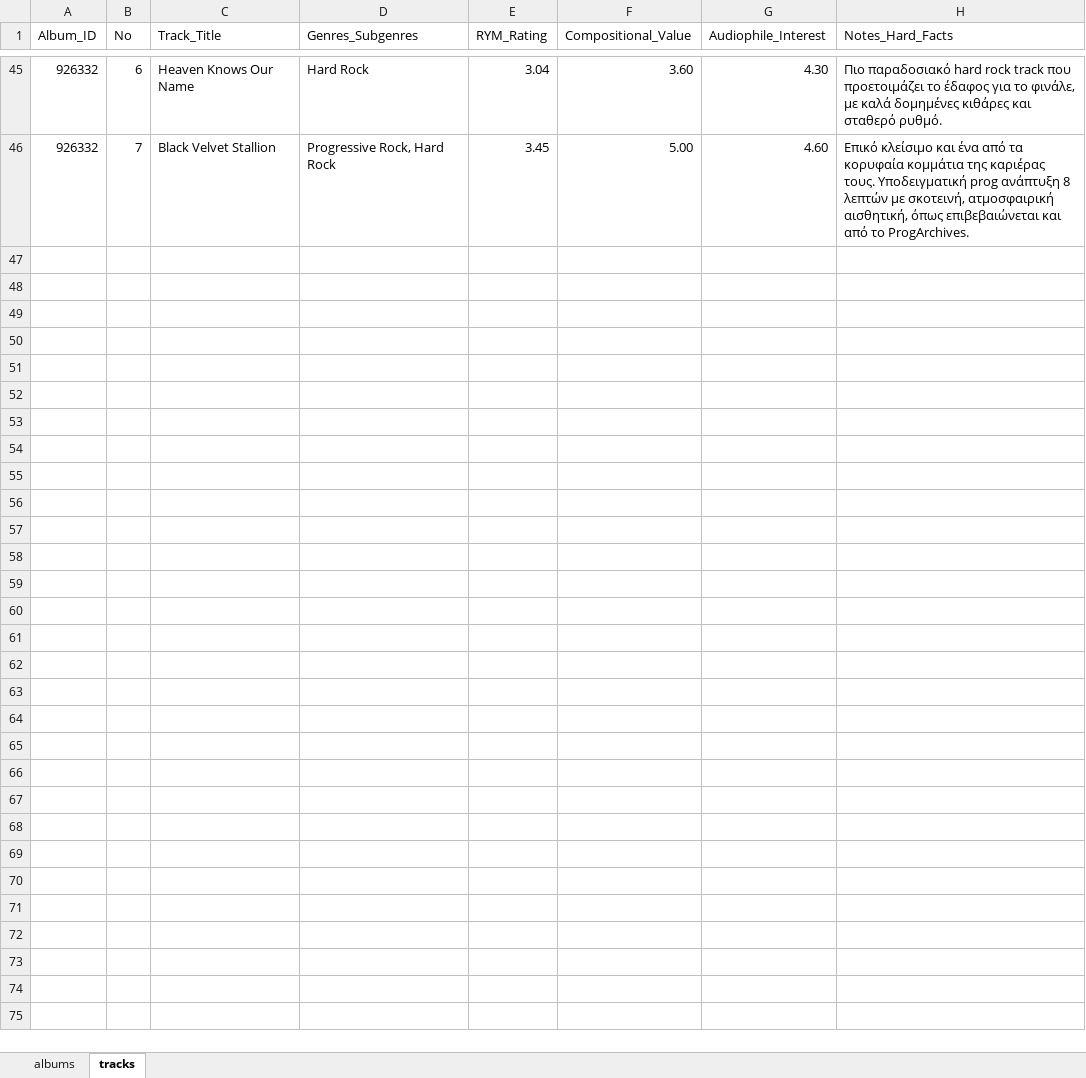
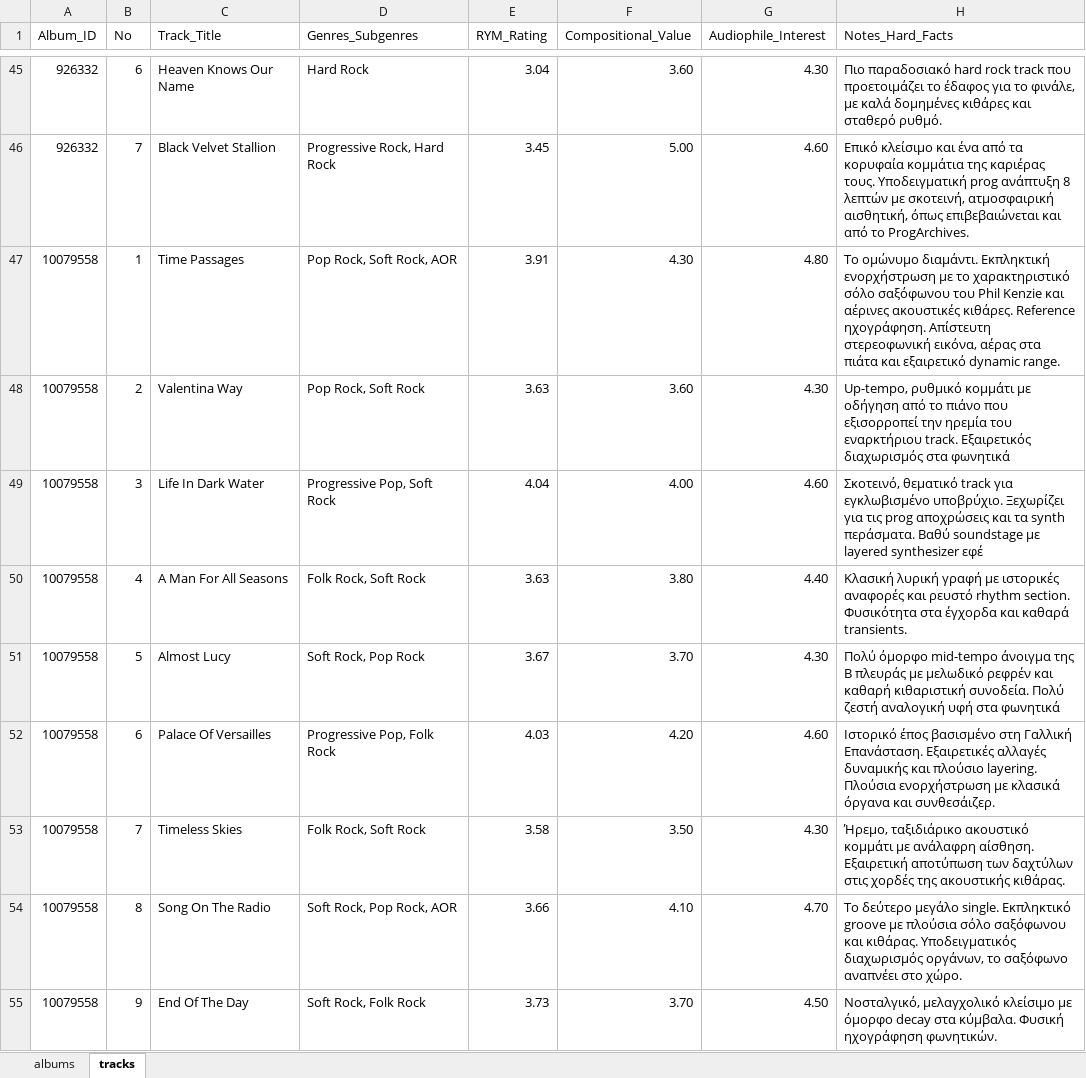
Before and after one commit to blueaegean/music-archive, an Excel workbook: albums_analysis_fixed.xlsx, sheet tracks, drawn as a sheet; only a part is shown, gaps mark what is left out; values as stored, in another font and other column widths than the file's, no cell formats; the diff names each change by its address in the sheet, - before the commit and + after, or states it on an @@ line.

Commit message:
Add files via upload

```diff
--- a/albums_analysis_fixed.xlsx (sheet tracks)
+++ b/albums_analysis_fixed.xlsx (sheet tracks)
+row 47: 10079558 | 1 | Time Passages | Pop Rock, Soft Rock, AOR | 3.91 | 4.30 | 4.80 | Το ομώνυμο διαμάντι. Εκπληκτική ενορχήστρωση με το χαρακτηριστικό σόλο σαξόφωνου του Phil Kenzie και αέρινες ακουστικές κιθάρες. Reference ηχογράφηση. Απίστευτη στερεοφωνική εικόνα, αέρας στα πιάτα και εξαιρετικό dynamic range.
+row 48: 10079558 | 2 | Valentina Way | Pop Rock, Soft Rock | 3.63 | 3.60 | 4.30 | Up-tempo, ρυθμικό κομμάτι με οδήγηση από το πιάνο που εξισορροπεί την ηρεμία του εναρκτήριου track. Εξαιρετικός διαχωρισμός στα φωνητικά
+row 49: 10079558 | 3 | Life In Dark Water | Progressive Pop, Soft Rock | 4.04 | 4.00 | 4.60 | Σκοτεινό, θεματικό track για εγκλωβισμένο υποβρύχιο. Ξεχωρίζει για τις prog αποχρώσεις και τα synth περάσματα. Βαθύ soundstage με layered synthesizer εφέ
+row 50: 10079558 | 4 | A Man For All Seasons | Folk Rock, Soft Rock | 3.63 | 3.80 | 4.40 | Κλασική λυρική γραφή με ιστορικές αναφορές και ρευστό rhythm section. Φυσικότητα στα έγχορδα και καθαρά transients.
+row 51: 10079558 | 5 | Almost Lucy | Soft Rock, Pop Rock | 3.67 | 3.70 | 4.30 | Πολύ όμορφο mid-tempo άνοιγμα της B πλευράς με μελωδικό ρεφρέν και καθαρή κιθαριστική συνοδεία. Πολύ ζεστή αναλογική υφή στα φωνητικά
+row 52: 10079558 | 6 | Palace Of Versailles | Progressive Pop, Folk Rock | 4.03 | 4.20 | 4.60 | Ιστορικό έπος βασισμένο στη Γαλλική Επανάσταση. Εξαιρετικές αλλαγές δυναμικής και πλούσιο layering. Πλούσια ενορχήστρωση με κλασικά όργανα και συνθεσάιζερ.
+row 53: 10079558 | 7 | Timeless Skies | Folk Rock, Soft Rock | 3.58 | 3.50 | 4.30 | Ήρεμο, ταξιδιάρικο ακουστικό κομμάτι με ανάλαφρη αίσθηση. Εξαιρετική αποτύπωση των δαχτύλων στις χορδές της ακουστικής κιθάρας.
+row 54: 10079558 | 8 | Song On The Radio | Soft Rock, Pop Rock, AOR | 3.66 | 4.10 | 4.70 | Το δεύτερο μεγάλο single. Εκπληκτικό groove με πλούσια σόλο σαξόφωνου και κιθάρας. Υποδειγματικός διαχωρισμός οργάνων, το σαξόφωνο αναπνέει στο χώρο.
+row 55: 10079558 | 9 | End Of The Day | Soft Rock, Folk Rock | 3.73 | 3.70 | 4.50 | Νοσταλγικό, μελαγχολικό κλείσιμο με όμορφο decay στα κύμβαλα. Φυσική ηχογράφηση φωνητικών.
```
Also changed, not shown: sheet albums, cell formats.
